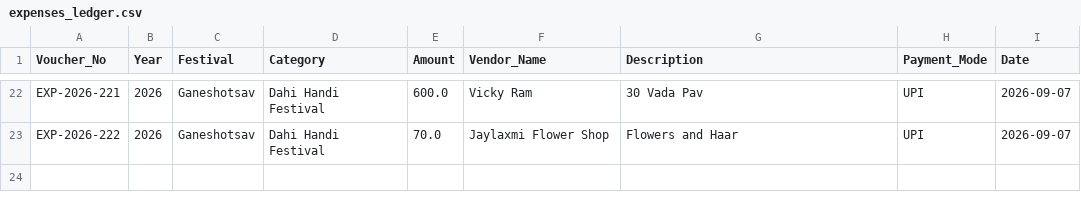
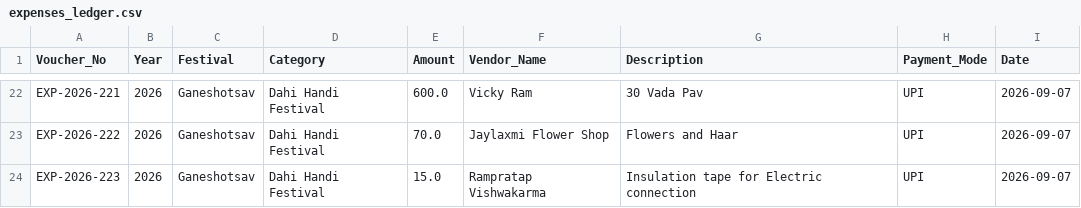
Before and after one commit to surendalvi/rtcc-festival-app, a CSV file: expenses_ledger.csv, drawn as a sheet; only a part is shown, gaps mark what is left out; the diff names each change by its address in the sheet, - before the commit and + after, or states it on an @@ line.

Commit message:
Auto-backup expenses_ledger.csv

```diff
--- a/expenses_ledger.csv
+++ b/expenses_ledger.csv
+row 24: EXP-2026-223 | 2026 | Ganeshotsav | Dahi Handi Festival | 15.0 | Rampratap Vishwakarma | Insulation tape for Electric connection | UPI | 2026-09-07
```
